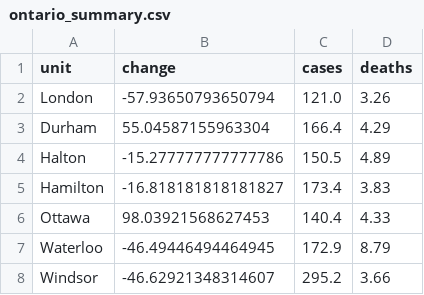
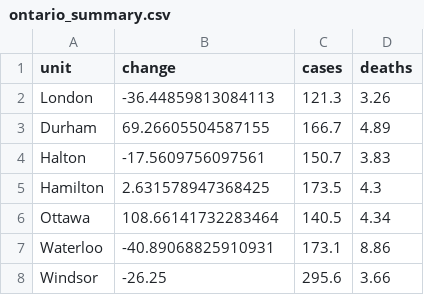
Before and after one commit to martin-allen/covid, a CSV file: data/output/ontario_summary.csv, drawn as a sheet.

```diff
--- a/data/output/ontario_summary.csv
+++ b/data/output/ontario_summary.csv
@@ -1,8 +1,8 @@
 unit,change,cases,deaths
-London,-57.93650793650794,121.0,3.26
-Durham,55.04587155963304,166.4,4.29
-Halton,-15.277777777777786,150.5,4.89
-Hamilton,-16.818181818181827,173.4,3.83
-Ottawa,98.03921568627453,140.4,4.33
-Waterloo,-46.49446494464945,172.9,8.79
-Windsor,-46.62921348314607,295.2,3.66
+London,-36.44859813084113,121.3,3.26
+Durham,69.26605504587155,166.7,4.89
+Halton,-17.5609756097561,150.7,3.83
+Hamilton,2.631578947368425,173.5,4.3
+Ottawa,108.66141732283464,140.5,4.34
+Waterloo,-40.89068825910931,173.1,8.86
+Windsor,-26.25,295.6,3.66
```
Also changed, not shown: data/output/ml_general.csv, data/output/ontario_new.csv, 5 other files.
